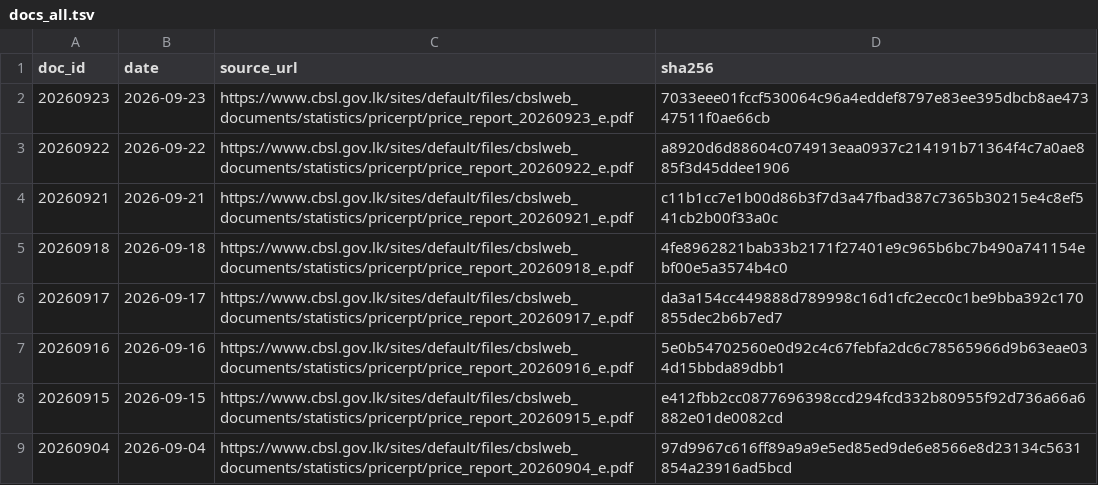
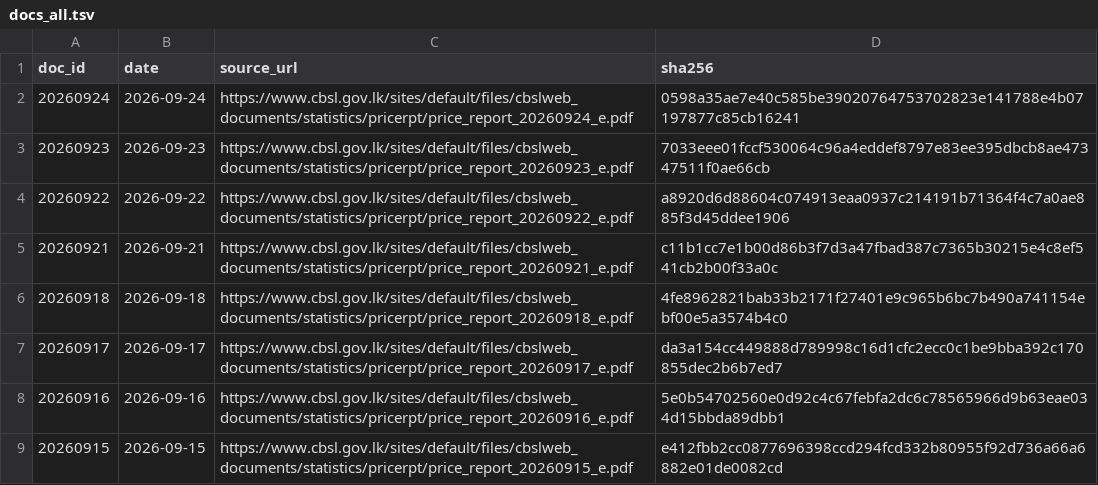
Before and after one commit to zr101/srilanka-data, a TSV file: data/cbsl_price_report/docs_all.tsv, drawn as a sheet; only a part is shown; the shorter side is filled out with more unchanged rows; the diff names each change by its address in the sheet, - before the commit and + after, or states it on an @@ line.

```diff
--- a/data/cbsl_price_report/docs_all.tsv
+++ b/data/cbsl_price_report/docs_all.tsv
+row 2: 20260924 | 2026-09-24 | https://www.cbsl.gov.lk/sites/default/files/cbslweb_documents/statistics/pricerpt/price_report_20260924_e.pdf | 0598a35ae7e40c585be39020764753702823e141788e4b07197877c85cb16241
```
Also changed, not shown: data/cbsl_price_report/docs_last100.tsv, 5 other files.
